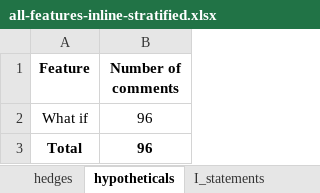
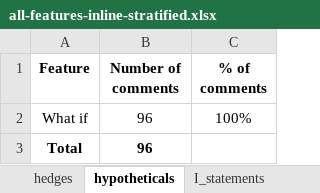
Before and after one commit to t-liu93/workspace-solr, an Excel workbook: SolrScripts/results/all-features-inline-stratified.xlsx, sheet hypotheticals, drawn as a sheet; values as stored, in another font and other column widths than the file's, no borders; the diff names each change by its address in the sheet, - before the commit and + after, or states it on an @@ line.

```diff
--- a/SolrScripts/results/all-features-inline-stratified.xlsx (sheet hypotheticals)
+++ b/SolrScripts/results/all-features-inline-stratified.xlsx (sheet hypotheticals)
+column C (% of comments), row 2: 100%
```
Also changed, not shown: sheet overall, sheet meta, sheet nonverbals, sheet I_statements, sheet probables, sheet hedges, SolrScripts/results/all-features-general-stratified.xlsx.
